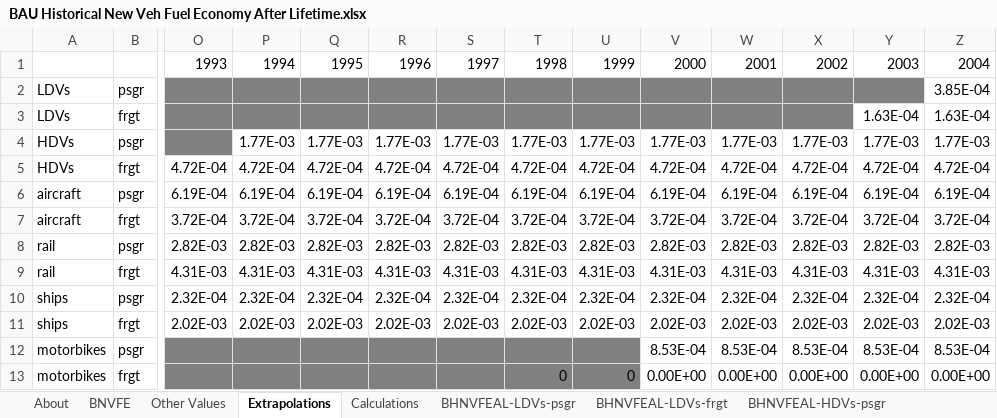
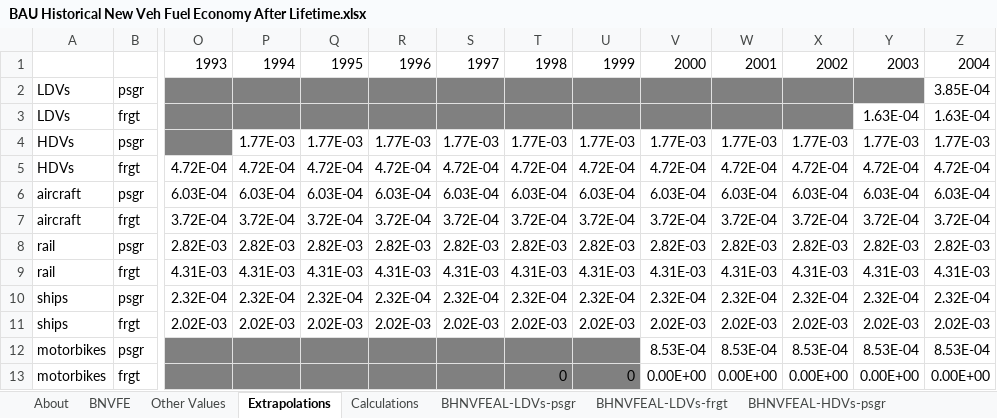
Before and after one commit to EnergyInnovation/eps-brazil, an Excel workbook: InputData/trans/BHNVFEAL/BAU Historical New Veh Fuel Economy After Lifetime.xlsx, sheet Extrapolations, drawn as a sheet; only a part is shown, gaps mark what is left out; values as stored, in another font and other column widths than the file's, no borders; charts and pictures not drawn; removed rows and columns are numbered as before the commit, all else as after; rows hold the shown columns only; the diff names each change by its address in the sheet, - before the commit and + after, or states it on an @@ line.

```diff
--- a/InputData/trans/BHNVFEAL/BAU Historical New Veh Fuel Economy After Lifetime.xlsx (sheet Extrapolations)
+++ b/InputData/trans/BHNVFEAL/BAU Historical New Veh Fuel Economy After Lifetime.xlsx (sheet Extrapolations)
-row 6: aircraft | psgr | 6.19E-04 | 6.19E-04 | 6.19E-04 | 6.19E-04 | 6.19E-04 | 6.19E-04 | 6.19E-04 | 6.19E-04 | 6.19E-04 | 6.19E-04 | 6.19E-04 | 6.19E-04
+row 6: aircraft | psgr | 6.03E-04 | 6.03E-04 | 6.03E-04 | 6.03E-04 | 6.03E-04 | 6.03E-04 | 6.03E-04 | 6.03E-04 | 6.03E-04 | 6.03E-04 | 6.03E-04 | 6.03E-04
```
Also changed, not shown: sheet BHNVFEAL-aircraft-psgr, sheet BNVFE, charts or pictures, InputData/trans/BPoEFUbVT/BAU Perc of Each Fuel Used by Veh Tech.xlsx, 5 other files.
